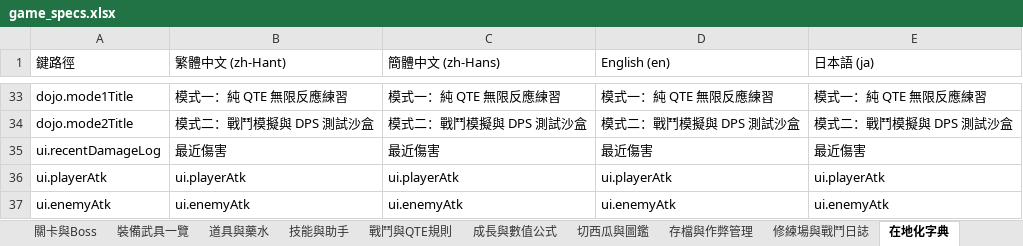
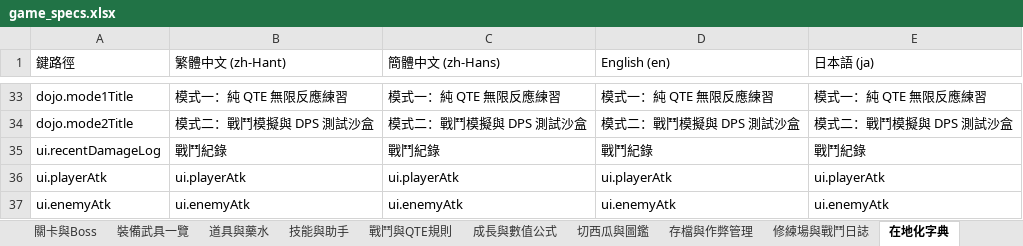
Before and after one commit to imiancui/koraku-rps, an Excel workbook: game_specs.xlsx, sheet 在地化字典, drawn as a sheet; only a part is shown, gaps mark what is left out; values as stored, in another font and other column widths than the file's, no borders; the diff names each change by its address in the sheet, - before the commit and + after, or states it on an @@ line.

```diff
--- a/game_specs.xlsx (sheet 在地化字典)
+++ b/game_specs.xlsx (sheet 在地化字典)
-B35 (繁體中文 (zh-Hant)): 最近傷害
+B35 (繁體中文 (zh-Hant)): 戰鬥紀錄
-C35 (簡體中文 (zh-Hans)): 最近傷害
+C35 (簡體中文 (zh-Hans)): 戰鬥紀錄
-D35 (English (en)): 最近傷害
+D35 (English (en)): 戰鬥紀錄
-E35 (日本語 (ja)): 最近傷害
+E35 (日本語 (ja)): 戰鬥紀錄
```
Also changed, not shown: 18 other files.
